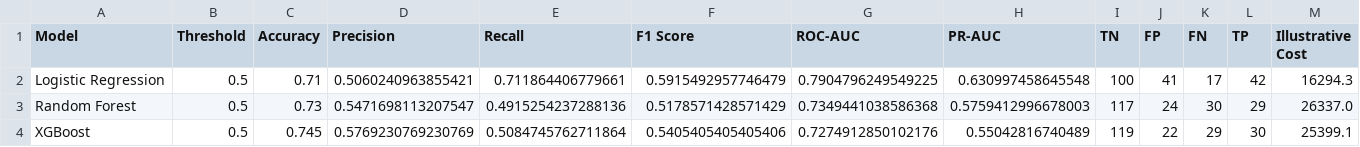
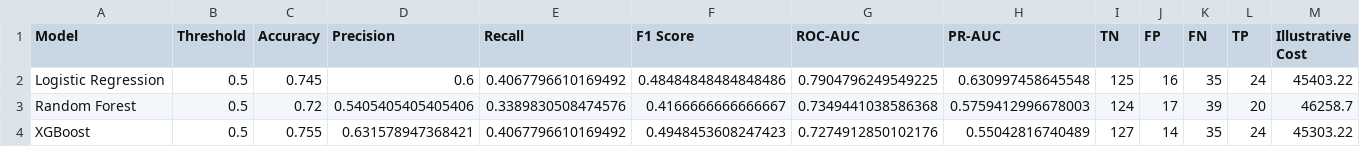
Before and after one commit to ashik-code-design/CUSTOMER_CHURN_PREDICTION_SUBSCRIPTION, a CSV file: models/model_comparison_at_050.csv, drawn as a sheet.

```diff
--- a/models/model_comparison_at_050.csv
+++ b/models/model_comparison_at_050.csv
@@ -1,4 +1,4 @@
 Model,Threshold,Accuracy,Precision,Recall,F1 Score,ROC-AUC,PR-AUC,TN,FP,FN,TP,Illustrative Cost
-Logistic Regression,0.5,0.71,0.5060240963855421,0.711864406779661,0.5915492957746479,0.7904796249549225,0.630997458645548,100,41,17,42,16294.3
-Random Forest,0.5,0.73,0.5471698113207547,0.4915254237288136,0.5178571428571429,0.7349441038586368,0.5759412996678003,117,24,30,29,26337.0
-XGBoost,0.5,0.745,0.5769230769230769,0.5084745762711864,0.5405405405405406,0.7274912850102176,0.55042816740489,119,22,29,30,25399.1
+Logistic Regression,0.5,0.745,0.6,0.4067796610169492,0.48484848484848486,0.7904796249549225,0.630997458645548,125,16,35,24,45403.22
+Random Forest,0.5,0.72,0.5405405405405406,0.3389830508474576,0.4166666666666667,0.7349441038586368,0.5759412996678003,124,17,39,20,46258.7
+XGBoost,0.5,0.755,0.631578947368421,0.4067796610169492,0.4948453608247423,0.7274912850102176,0.55042816740489,127,14,35,24,45303.22
```
Also changed, not shown: data/retention_priority.csv, data/risk_segmented_customers.csv, 14 other files.
